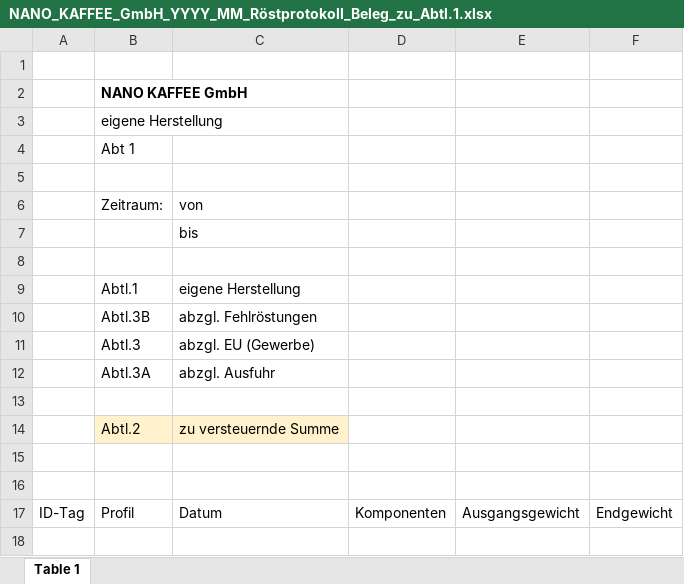
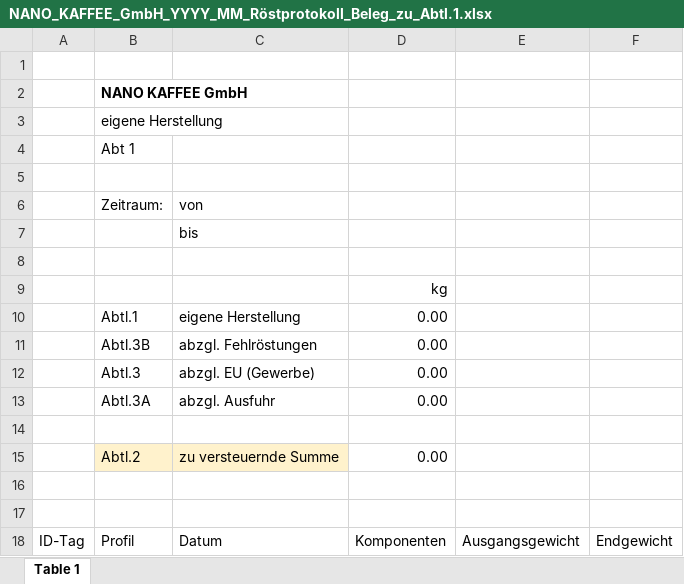
Before and after one commit to staudamm/nano-coffee-tax, an Excel workbook: NANO_KAFFEE_GmbH_YYYY_MM_Röstprotokoll_Beleg_zu_Abtl.1.xlsx, sheet Table 1, drawn as a sheet; values as stored, in another font and other column widths than the file's, no borders; addresses are those after the commit; the diff names each change by its address in the sheet, - before the commit and + after, or states it on an @@ line.

Commit message:
Add summary data to A1-report

```diff
--- a/NANO_KAFFEE_GmbH_YYYY_MM_Röstprotokoll_Beleg_zu_Abtl.1.xlsx (sheet Table 1)
+++ b/NANO_KAFFEE_GmbH_YYYY_MM_Röstprotokoll_Beleg_zu_Abtl.1.xlsx (sheet Table 1)
+row 9:  |  |  | kg
-D10:D13: (empty)
+D10:D13: 0.00
-D15: (empty)
+D15: 0.00
```
Also changed, not shown: 3 other files.
